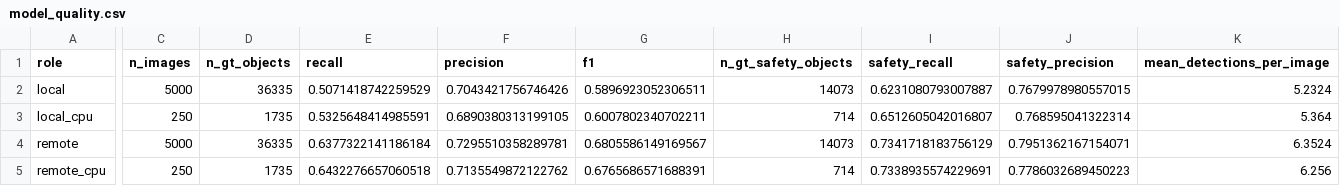
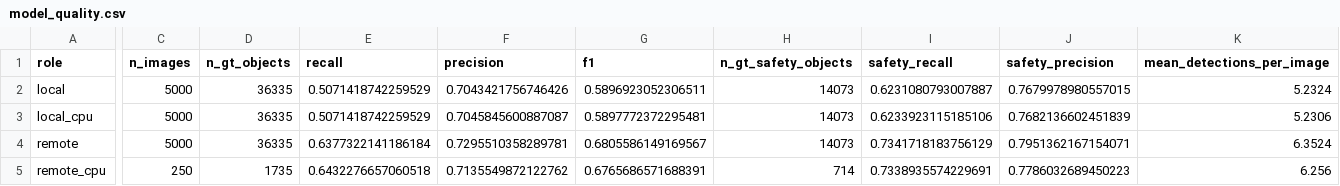
Before and after one commit to 4waiz/Dapper, a CSV file: results/real_detector/model_quality.csv, drawn as a sheet; only a part is shown, gaps mark what is left out; the diff covers the shown part only; the diff names each change by its address in the sheet, - before the commit and + after, or states it on an @@ line.

```diff
--- a/results/real_detector/model_quality.csv
+++ b/results/real_detector/model_quality.csv
-C3 (n_images): 250
+C3 (n_images): 5000
-D3 (n_gt_objects): 1735
+D3 (n_gt_objects): 36335
-E3 (recall): 0.5325648414985591
+E3 (recall): 0.5071418742259529
-F3 (precision): 0.6890380313199105
+F3 (precision): 0.7045845600887087
-G3 (f1): 0.6007802340702211
+G3 (f1): 0.5897772372295481
-H3 (n_gt_safety_objects): 714
+H3 (n_gt_safety_objects): 14073
-I3 (safety_recall): 0.6512605042016807
+I3 (safety_recall): 0.6233923115185106
-J3 (safety_precision): 0.768595041322314
+J3 (safety_precision): 0.7682136602451839
-K3 (mean_detections_per_image): 5.364
+K3 (mean_detections_per_image): 5.2306
```
Also changed, not shown: 1 edited cell elsewhere in this file, results/real_detector/dapper_replay_summary.csv, results/real_detector/model_latency.csv, 45 other files.
